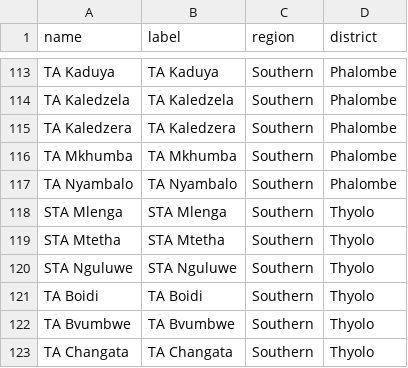
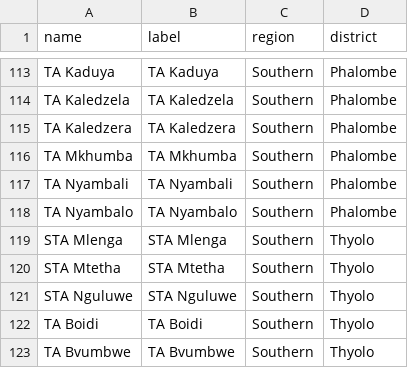
Before and after one commit to shinobi-hunter/kobo-media, a CSV file: village_configuration/traditional_authorities.csv, drawn as a sheet; only a part is shown, gaps mark what is left out; the shorter side is filled out with more unchanged rows.

Commit message:
Sync Sorted Media

```diff
--- a/village_configuration/traditional_authorities.csv
+++ b/village_configuration/traditional_authorities.csv
@@ -116,2 +116,3 @@
 "TA Mkhumba","TA Mkhumba","Southern","Phalombe"
+"TA Nyambali","TA Nyambali","Southern","Phalombe"
 "TA Nyambalo","TA Nyambalo","Southern","Phalombe"
```
